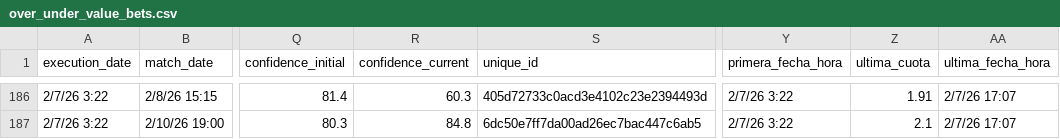
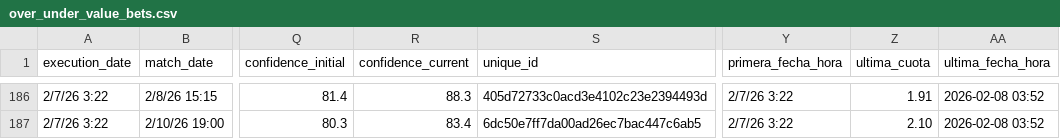
Before and after one commit to pedromanuelfdz-netizen/betting-dashboard, a CSV file: over_under_value_bets.csv, drawn as a sheet; only a part is shown, gaps mark what is left out; the diff covers the shown part only; the diff names each change by its address in the sheet, - before the commit and + after, or states it on an @@ line.

```diff
--- a/over_under_value_bets.csv
+++ b/over_under_value_bets.csv
-R186 (confidence_current): 60.3
+R186 (confidence_current): 88.3
-AA186:AA187 (ultima_fecha_hora): 2/7/26 17:07
+AA186:AA187 (ultima_fecha_hora): 2026-02-08 03:52
-R187 (confidence_current): 84.8
+R187 (confidence_current): 83.4
-Z187 (ultima_cuota): 2.1
+Z187 (ultima_cuota): 2.10
```
Also changed, not shown: 71 edited cells elsewhere in this file, 1 other file.
